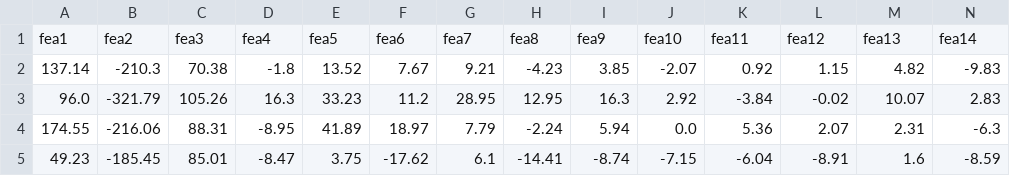
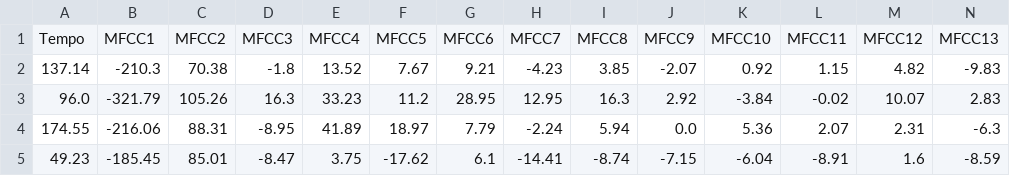
Before and after one commit to hminle/music-analysis, a CSV file: data/dfLongterm.csv, drawn as a sheet; only a part is shown; removed rows and columns are numbered as before the commit, all else as after; rows hold the shown columns only; the diff names each change by its address in the sheet, - before the commit and + after, or states it on an @@ line.

```diff
--- a/data/dfLongterm.csv
+++ b/data/dfLongterm.csv
-row 1: fea1 | fea2 | fea3 | fea4 | fea5 | fea6 | fea7 | fea8 | fea9 | fea10 | fea11 | fea12 | fea13 | fea14
+row 1: Tempo | MFCC1 | MFCC2 | MFCC3 | MFCC4 | MFCC5 | MFCC6 | MFCC7 | MFCC8 | MFCC9 | MFCC10 | MFCC11 | MFCC12 | MFCC13
```
Also changed, not shown: 2 other files.
